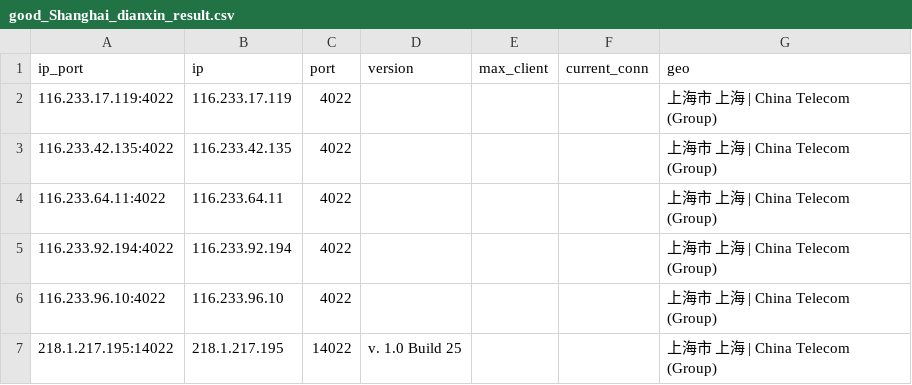
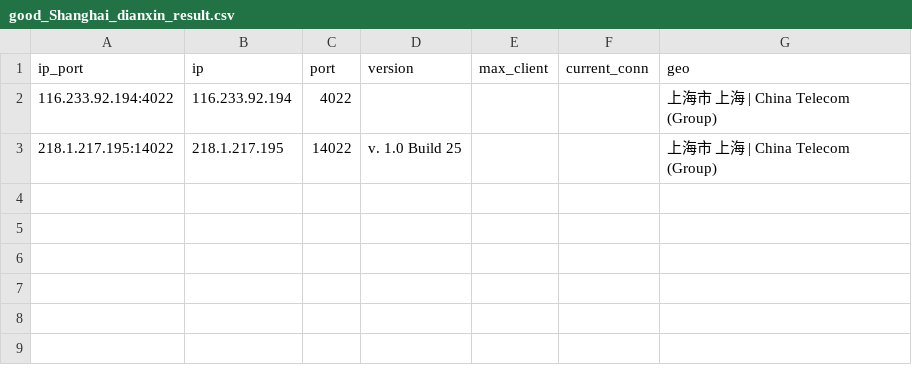
Before and after one commit to ykyfy1/cs, a CSV file: ip/good_Shanghai_dianxin_result.csv, drawn as a sheet; the diff names each change by its address in the sheet, - before the commit and + after, or states it on an @@ line.

```diff
--- a/ip/good_Shanghai_dianxin_result.csv
+++ b/ip/good_Shanghai_dianxin_result.csv
-row 2: 116.233.17.119:4022 | 116.233.17.119 | 4022 |  |  |  | 上海市 上海 | China Telecom (Group)
-row 3: 116.233.42.135:4022 | 116.233.42.135 | 4022 |  |  |  | 上海市 上海 | China Telecom (Group)
-row 4: 116.233.64.11:4022 | 116.233.64.11 | 4022 |  |  |  | 上海市 上海 | China Telecom (Group)
-row 6: 116.233.96.10:4022 | 116.233.96.10 | 4022 |  |  |  | 上海市 上海 | China Telecom (Group)
```
Also changed, not shown: 7 other files.
